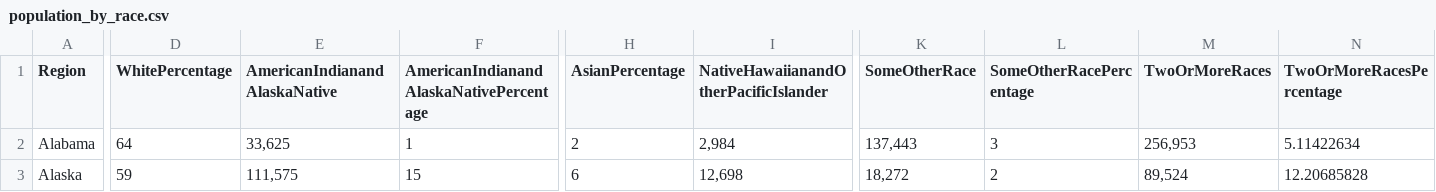
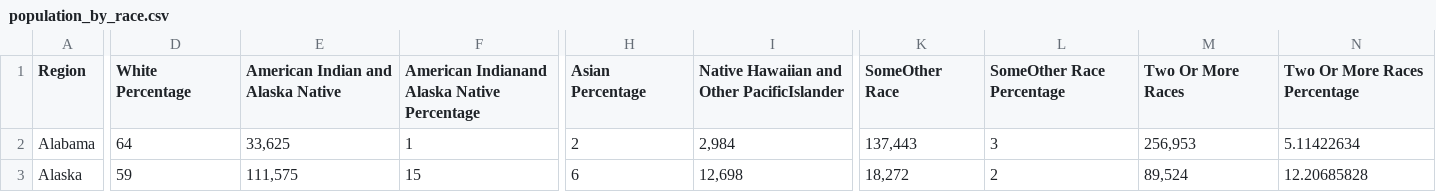
Before and after one commit to danishm7012/reilitics-be, a CSV file: data/demographic/population_by_race.csv, drawn as a sheet; only a part is shown, gaps mark what is left out; the diff names each change by its address in the sheet, - before the commit and + after, or states it on an @@ line.

```diff
--- a/data/demographic/population_by_race.csv
+++ b/data/demographic/population_by_race.csv
-D1: WhitePercentage
+D1: White Percentage
-E1: AmericanIndianandAlaskaNative
+E1: American Indian and Alaska Native
-F1: AmericanIndianandAlaskaNativePercentage
+F1: American Indianand Alaska Native Percentage
-H1: AsianPercentage
+H1: Asian Percentage
-I1: NativeHawaiianandOtherPacificIslander
+I1: Native Hawaiian and Other PacificIslander
-K1: SomeOtherRace
+K1: SomeOther Race
-L1: SomeOtherRacePercentage
+L1: SomeOther Race Percentage
-M1: TwoOrMoreRaces
+M1: Two Or More Races
-N1: TwoOrMoreRacesPercentage
+N1: Two Or More Races Percentage
```
Also changed, not shown: data/demographic/Education_attainment.csv, data/demographic/Population_by_age.csv, 1 other file.
